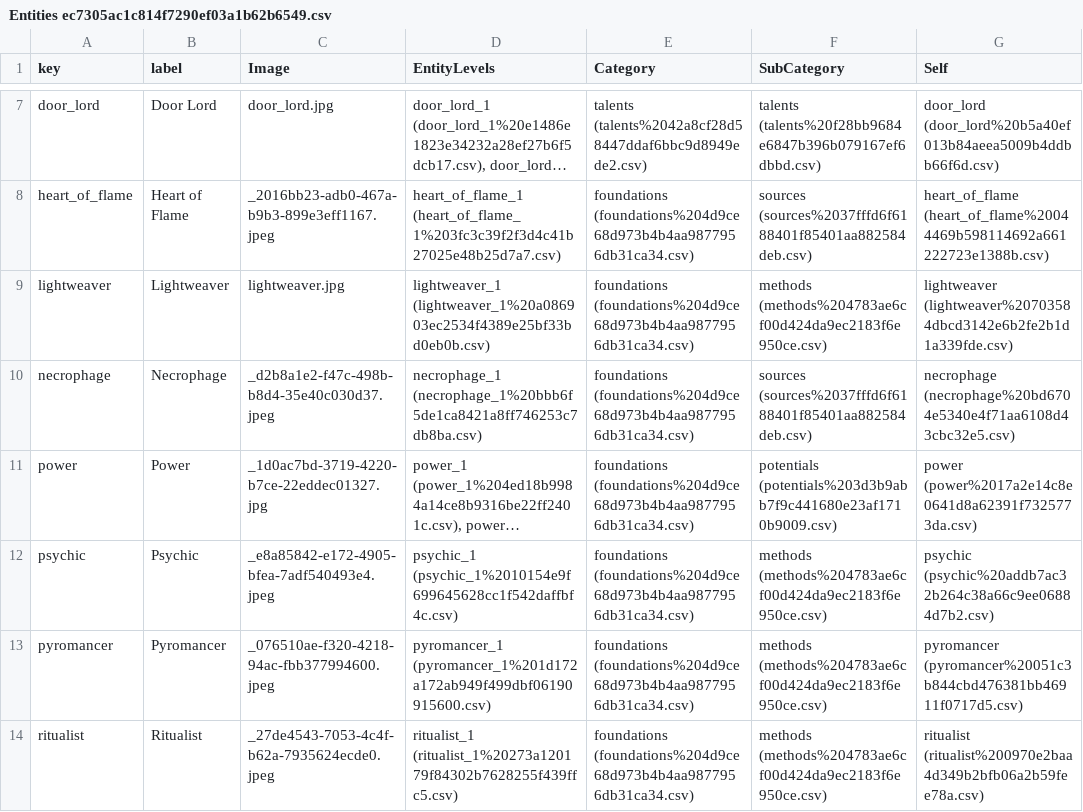
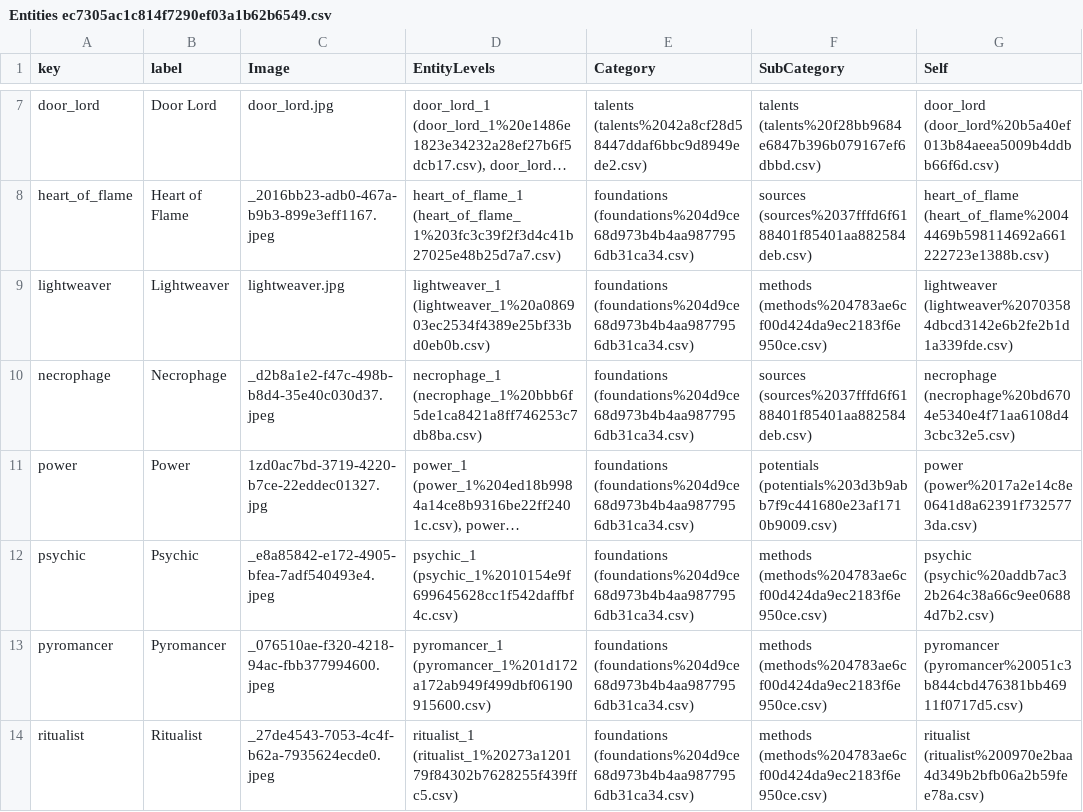
Before and after one commit to jesselatimer/incursion, a CSV file: public/imported/Entities ec7305ac1c814f7290ef03a1b62b6549.csv, drawn as a sheet; only a part is shown, gaps mark what is left out; long unchanged cells end in …; the diff names each change by its address in the sheet, - before the commit and + after, or states it on an @@ line.

Commit message:
investigate images not loading, remove leading underscore

```diff
--- a/public/imported/Entities ec7305ac1c814f7290ef03a1b62b6549.csv
+++ b/public/imported/Entities ec7305ac1c814f7290ef03a1b62b6549.csv
-C11 (Image): _1d0ac7bd-3719-4220-b7ce-22eddec01327.jpg
+C11 (Image): 1zd0ac7bd-3719-4220-b7ce-22eddec01327.jpg
```
Also changed, not shown: public/imported/Entities ec7305ac1c814f7290ef03a1b62b6549_all.csv, 2 other files.
